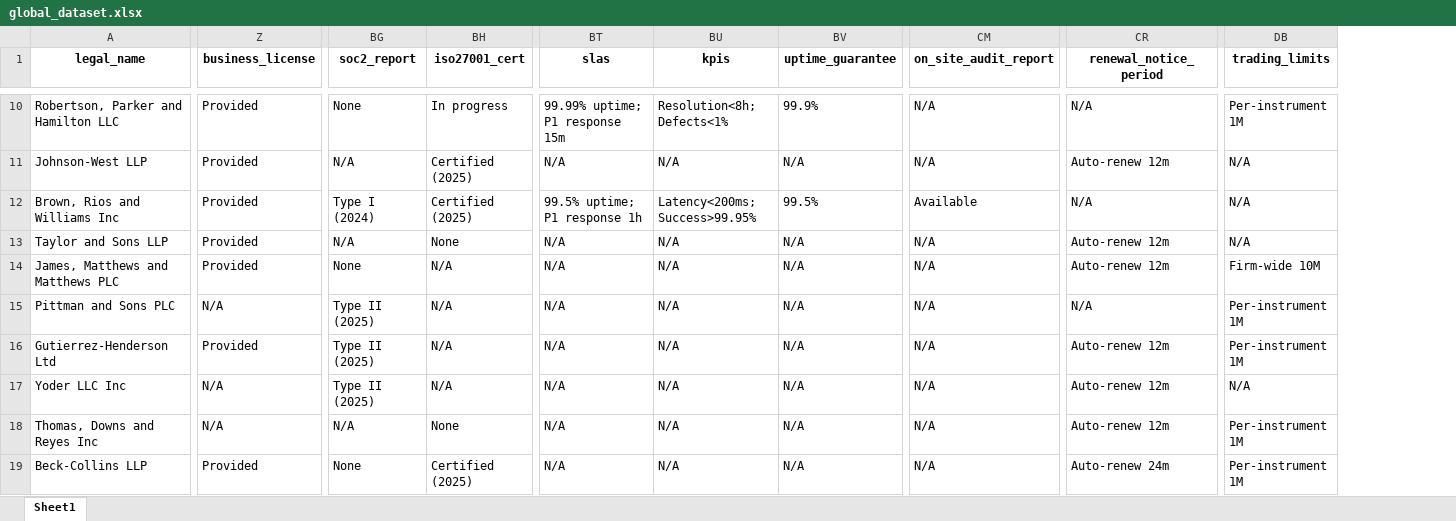
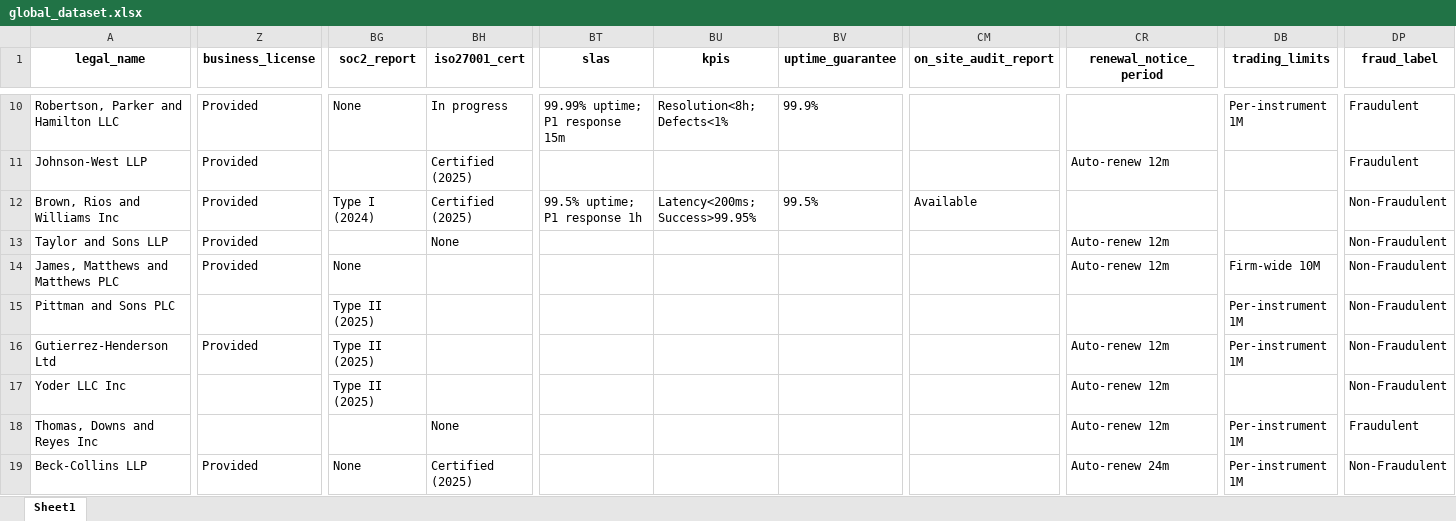
Before and after one commit to simar-rekhi/hackutd, an Excel workbook: topo/global_dataset.xlsx, sheet Sheet1, drawn as a sheet; only a part is shown, gaps mark what is left out; values as stored, in another font and other column widths than the file's, no borders; the diff covers the shown part only; the diff names each change by its address in the sheet, - before the commit and + after, or states it on an @@ line.

```diff
--- a/topo/global_dataset.xlsx (sheet Sheet1)
+++ b/topo/global_dataset.xlsx (sheet Sheet1)
+column DP (fraud_label), rows 10-19: Fraudulent | Fraudulent | Non-Fraudulent | Non-Fraudulent | Non-Fraudulent | Non-Fraudulent | Non-Fraudulent | Non-Fraudulent | Fraudulent | Non-Fraudulent
-CM10:CM11 (on_site_audit_report): N/A
+CM10:CM11 (on_site_audit_report): (empty)
-CR10 (renewal_notice_period): N/A
+CR10 (renewal_notice_period): (empty)
-BG11 (soc2_report): N/A
+BG11 (soc2_report): (empty)
-BT11 (slas): N/A
+BT11 (slas): (empty)
-BU11 (kpis): N/A
+BU11 (kpis): (empty)
-BV11 (uptime_guarantee): N/A
+BV11 (uptime_guarantee): (empty)
-DB11:DB13 (trading_limits): N/A
+DB11:DB13 (trading_limits): (empty)
-CR12 (renewal_notice_period): N/A
+CR12 (renewal_notice_period): (empty)
-BG13 (soc2_report): N/A
+BG13 (soc2_report): (empty)
-BT13:BT19 (slas): N/A
+BT13:BT19 (slas): (empty)
-BU13:BU19 (kpis): N/A
+BU13:BU19 (kpis): (empty)
-BV13:BV19 (uptime_guarantee): N/A
+BV13:BV19 (uptime_guarantee): (empty)
-CM13:CM19 (on_site_audit_report): N/A
+CM13:CM19 (on_site_audit_report): (empty)
-BH14:BH17 (iso27001_cert): N/A
+BH14:BH17 (iso27001_cert): (empty)
-Z15 (business_license): N/A
+Z15 (business_license): (empty)
-CR15 (renewal_notice_period): N/A
+CR15 (renewal_notice_period): (empty)
-Z17:Z18 (business_license): N/A
+Z17:Z18 (business_license): (empty)
-DB17 (trading_limits): N/A
+DB17 (trading_limits): (empty)
-BG18 (soc2_report): N/A
+BG18 (soc2_report): (empty)
```
Also changed, not shown: 277 edited cells and cell formats elsewhere in this sheet, 1 other file.
